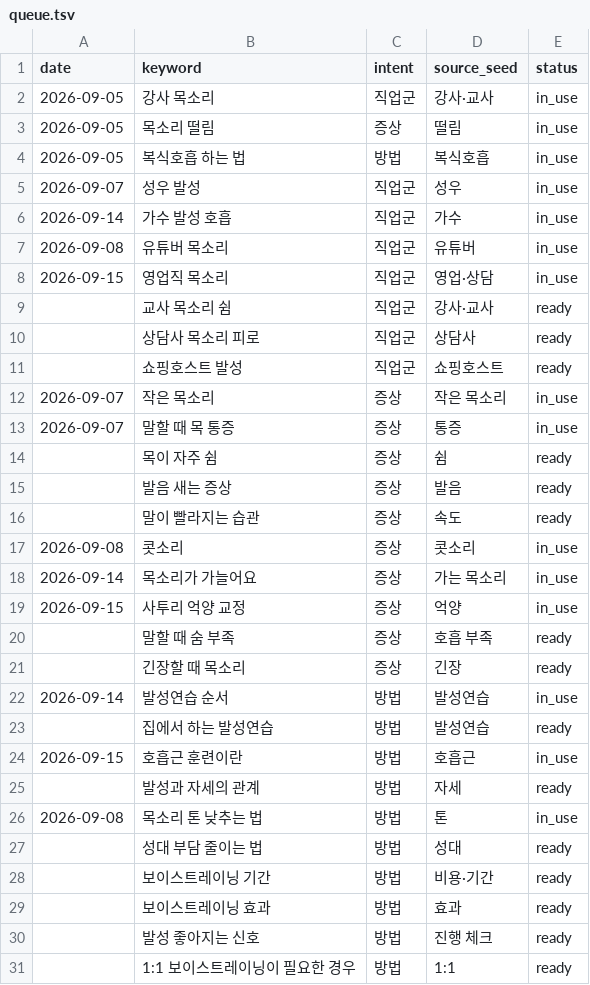
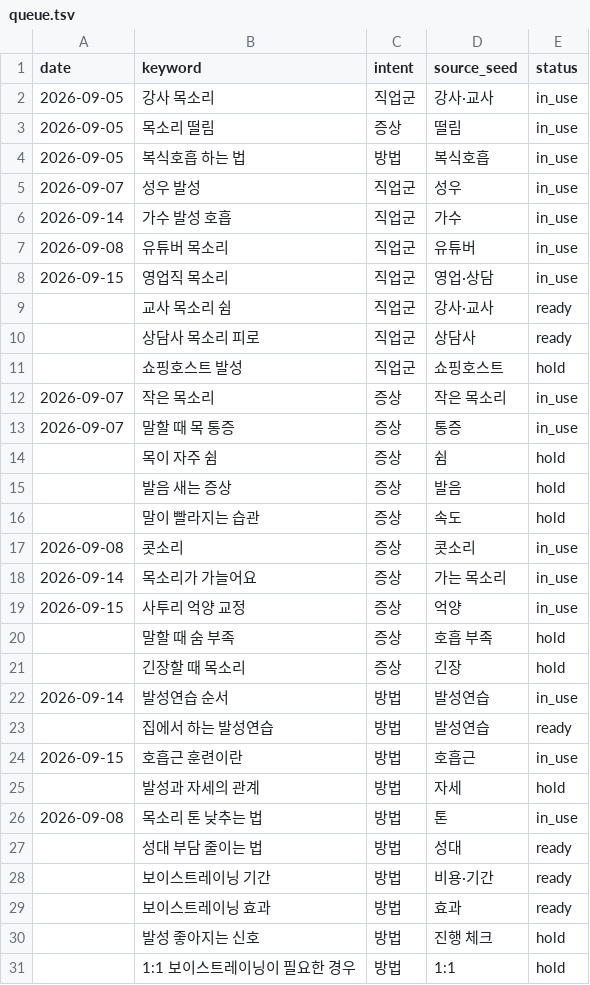
Before and after one commit to voicedrcorea/voiocedr, a TSV file: keywords/queue.tsv, drawn as a sheet.

```diff
--- a/keywords/queue.tsv
+++ b/keywords/queue.tsv
@@ -10,8 +10,8 @@ date	keyword	intent	source_seed	status
 	상담사 목소리 피로	직업군	상담사	ready
-	쇼핑호스트 발성	직업군	쇼핑호스트	ready
+	쇼핑호스트 발성	직업군	쇼핑호스트	hold
 2026-09-07	작은 목소리	증상	작은 목소리	in_use
 2026-09-07	말할 때 목 통증	증상	통증	in_use
-	목이 자주 쉼	증상	쉼	ready
-	발음 새는 증상	증상	발음	ready
-	말이 빨라지는 습관	증상	속도	ready
+	목이 자주 쉼	증상	쉼	hold
+	발음 새는 증상	증상	발음	hold
+	말이 빨라지는 습관	증상	속도	hold
 2026-09-08	콧소리	증상	콧소리	in_use
@@ -19,4 +19,4 @@ date	keyword	intent	source_seed	status
 2026-09-15	사투리 억양 교정	증상	억양	in_use
-	말할 때 숨 부족	증상	호흡 부족	ready
-	긴장할 때 목소리	증상	긴장	ready
+	말할 때 숨 부족	증상	호흡 부족	hold
+	긴장할 때 목소리	증상	긴장	hold
 2026-09-14	발성연습 순서	방법	발성연습	in_use
@@ -24,3 +24,3 @@ date	keyword	intent	source_seed	status
 2026-09-15	호흡근 훈련이란	방법	호흡근	in_use
-	발성과 자세의 관계	방법	자세	ready
+	발성과 자세의 관계	방법	자세	hold
 2026-09-08	목소리 톤 낮추는 법	방법	톤	in_use
@@ -29,3 +29,3 @@ date	keyword	intent	source_seed	status
 	보이스트레이닝 효과	방법	효과	ready
-	발성 좋아지는 신호	방법	진행 체크	ready
-	1:1 보이스트레이닝이 필요한 경우	방법	1:1	ready
+	발성 좋아지는 신호	방법	진행 체크	hold
+	1:1 보이스트레이닝이 필요한 경우	방법	1:1	hold
```
Also changed, not shown: 6 other files.
